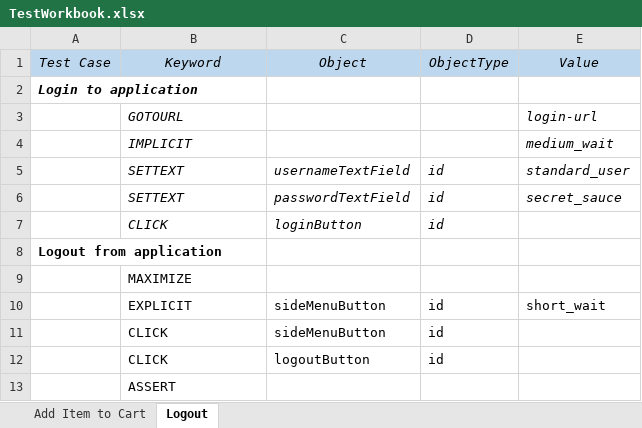
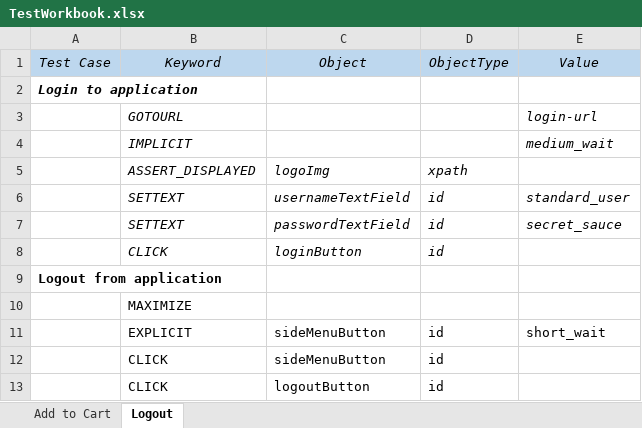
Before and after one commit to Je12emy/selenium-assignment, an Excel workbook: src/main/resources/TestWorkbook.xlsx, sheet Logout, drawn as a sheet; values as stored, in another font and other column widths than the file's, no borders; removed rows and columns are numbered as before the commit, all else as after; the diff names each change by its address in the sheet, - before the commit and + after, or states it on an @@ line.

```diff
--- a/src/main/resources/TestWorkbook.xlsx (sheet Logout)
+++ b/src/main/resources/TestWorkbook.xlsx (sheet Logout)
-sheet tab: Add Item to Cart
+sheet tab: Add to Cart
+row 5:  | ASSERT_DISPLAYED | logoImg | xpath
-row 13:  | ASSERT
```
Also changed, not shown: sheet Add to Cart, 6 other files.
